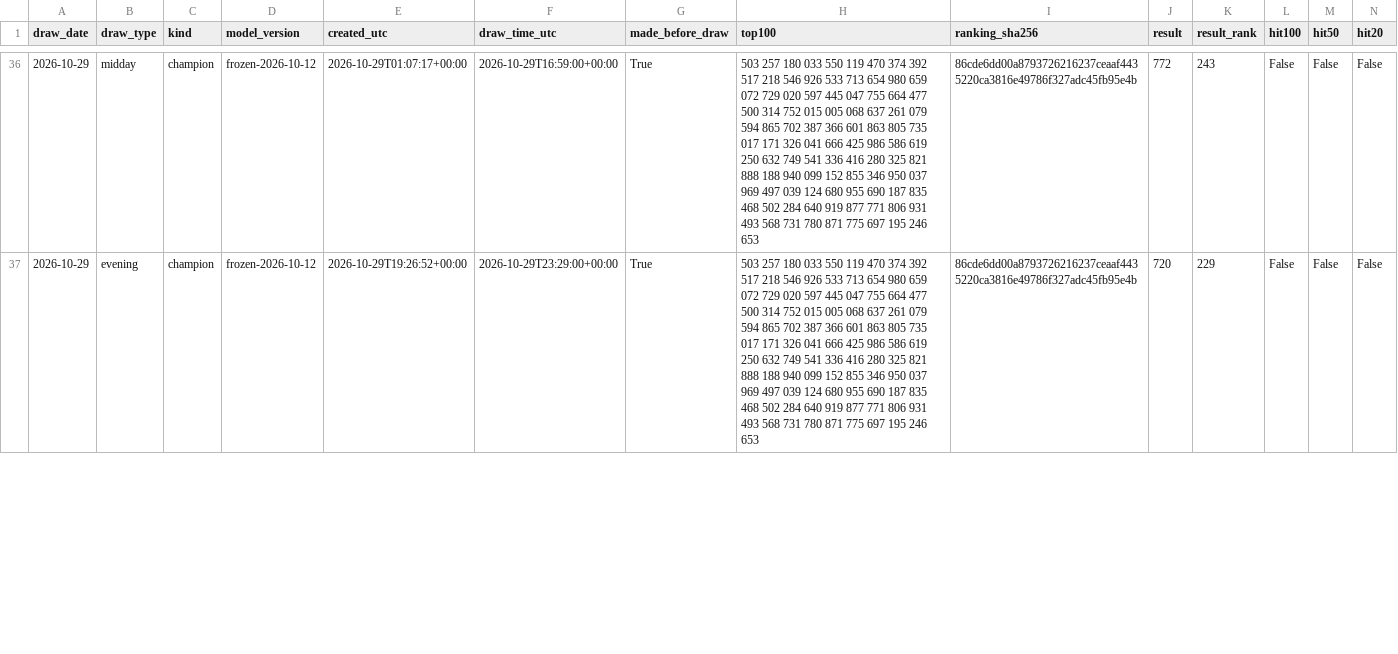
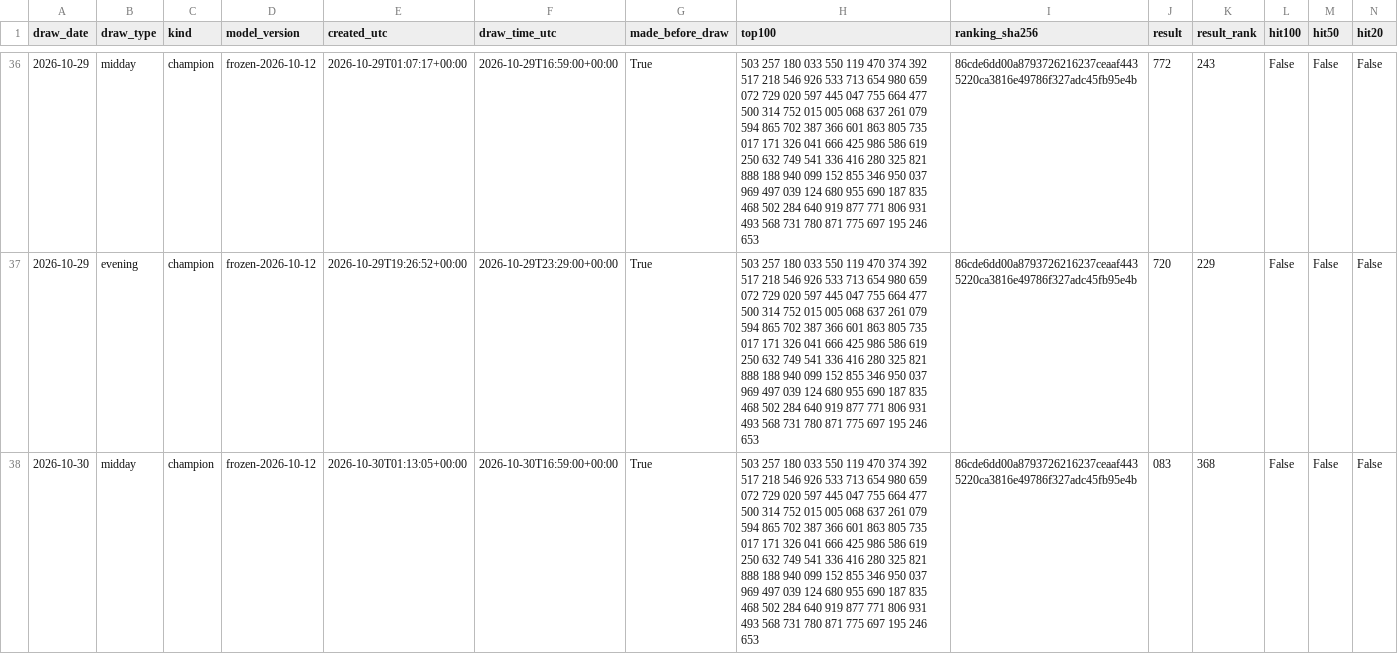
Before and after one commit to SRIIAKHILLESSH/streamlit_app, a CSV file: artifacts/automl2/live/predictions.csv, drawn as a sheet; only a part is shown, gaps mark what is left out; rows hold the shown columns only; the diff covers the shown part only; the diff names each change by its address in the sheet, - before the commit and + after, or states it on an @@ line.

```diff
--- a/artifacts/automl2/live/predictions.csv
+++ b/artifacts/automl2/live/predictions.csv
+row 38: 2026-10-30 | midday | champion | frozen-2026-10-12 | 2026-10-30T01:13:05+00:00 | 2026-10-30T16:59:00+00:00 | True | 503 257 180 033 550 119 470 374 392 517 218 546 926 533 713 654 980 659 072 729 020 597 445 047 755 664 477 500 314 752 015 005 068 637 261 079 594 865 702 387 366 601 863 805 735 017 171 326 041 666 425 986 586 619 250 632 749 541 336 416 280 325 821 888 188 940 099 152 855 346 950 037 969 497 039 124 680 955 690 187 835 468 502 284 640 919 877 771 806 931 493 568 731 780 871 775 697 195 246 653 | 86cde6dd00a8793726216237ceaaf4435220ca3816e49786f327adc45fb95e4b | 083 | 368 | False | False | False
```
Also changed, not shown: 3 edited cells elsewhere in this file, artifacts/automl1/live/predictions.csv, artifacts/automl3/live/predictions.csv, 8 other files.
